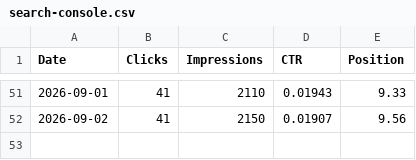
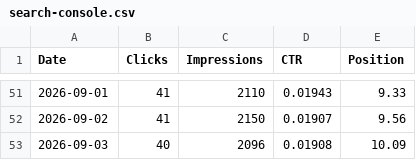
Before and after one commit to s2nnews/puzzles, a CSV file: dashboard/search-console.csv, drawn as a sheet; only a part is shown, gaps mark what is left out; the diff names each change by its address in the sheet, - before the commit and + after, or states it on an @@ line.

```diff
--- a/dashboard/search-console.csv
+++ b/dashboard/search-console.csv
+row 53: 2026-09-03 | 40 | 2096 | 0.01908 | 10.09
```
